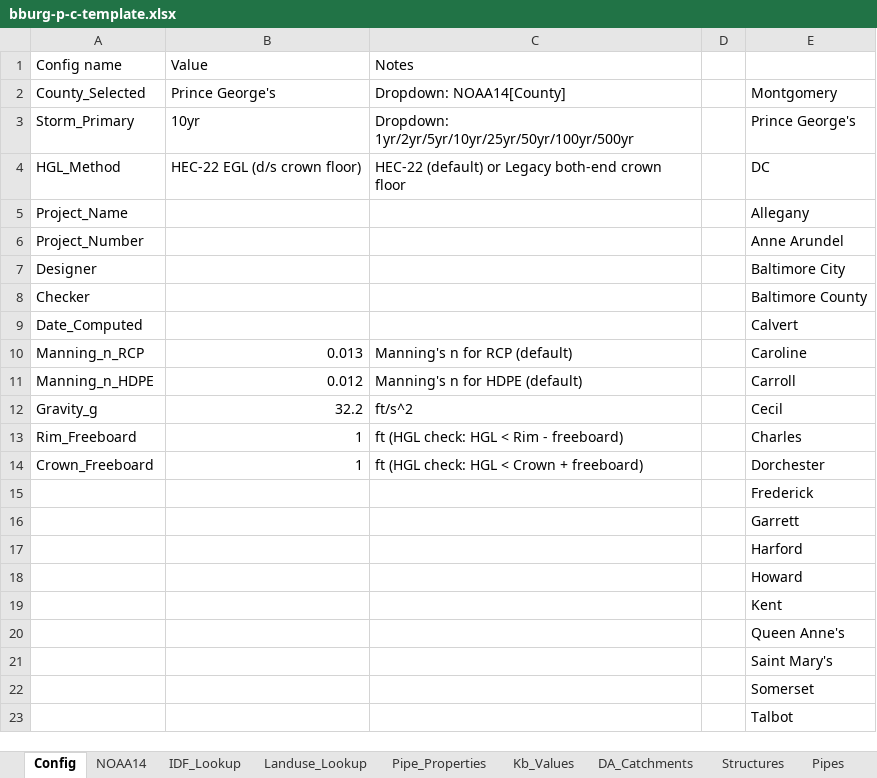
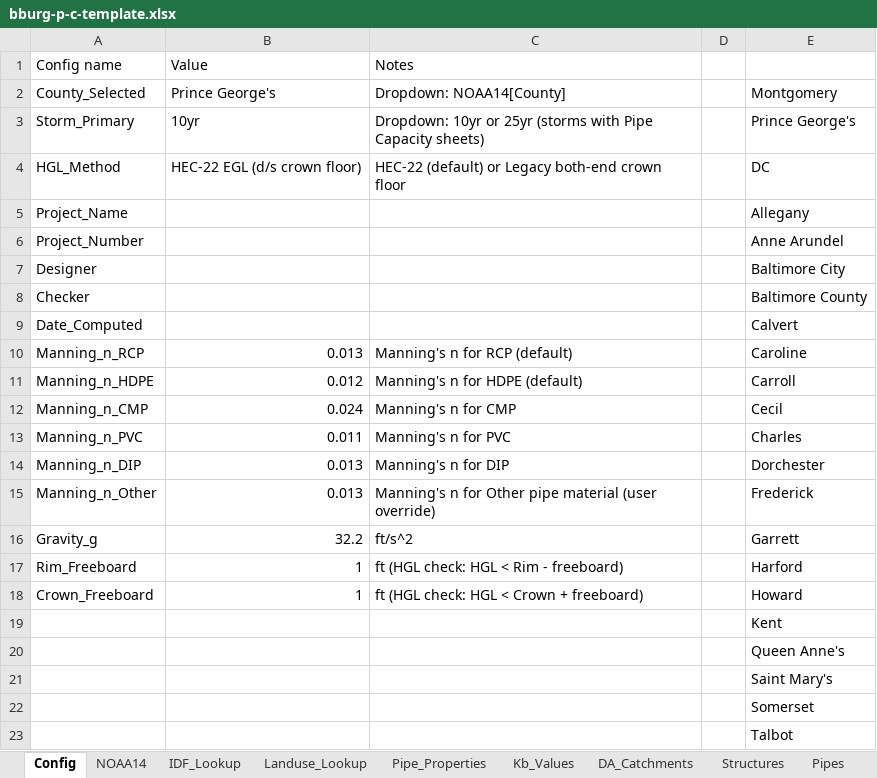
Before and after one commit to khnguyen88/SD-HH-calculator-vc-v1, an Excel workbook: docs/bburg-p-c-template.xlsx, sheet Config, drawn as a sheet; only a part is shown; values as stored, in another font and other column widths than the file's, no borders; removed rows and columns are numbered as before the commit, all else as after; the diff names each change by its address in the sheet, - before the commit and + after, or states it on an @@ line.

Commit message:
polish(bburg-template): wire Manning_n to Config, narrow Storm_Primary, seed Pipe Capacity + HGL

```diff
--- a/docs/bburg-p-c-template.xlsx (sheet Config)
+++ b/docs/bburg-p-c-template.xlsx (sheet Config)
-C3: Dropdown: 1yr/2yr/5yr/10yr/25yr/50yr/100yr/500yr
+C3: Dropdown: 10yr or 25yr (storms with Pipe Capacity sheets)
+row 12: Manning_n_CMP | 0.024 | Manning's n for CMP |  | Cecil
+row 13: Manning_n_PVC | 0.011 | Manning's n for PVC |  | Charles
+row 14: Manning_n_DIP | 0.013 | Manning's n for DIP |  | Dorchester
+row 15: Manning_n_Other | 0.013 | Manning's n for Other pipe material (user override) |  | Frederick
-E16: Cecil
+E16: Garrett
-E17: Charles
+E17: Harford
-E18: Dorchester
+E18: Howard
-row 15:  |  |  |  | Frederick
-row 16:  |  |  |  | Garrett
-row 17:  |  |  |  | Harford
-row 18:  |  |  |  | Howard
```
Also changed, not shown: sheet Pipes, sheet 25 Yr Pipe Capacity, sheet 10 Yr Pipe Capacity, sheet HGL, 7 other files.
